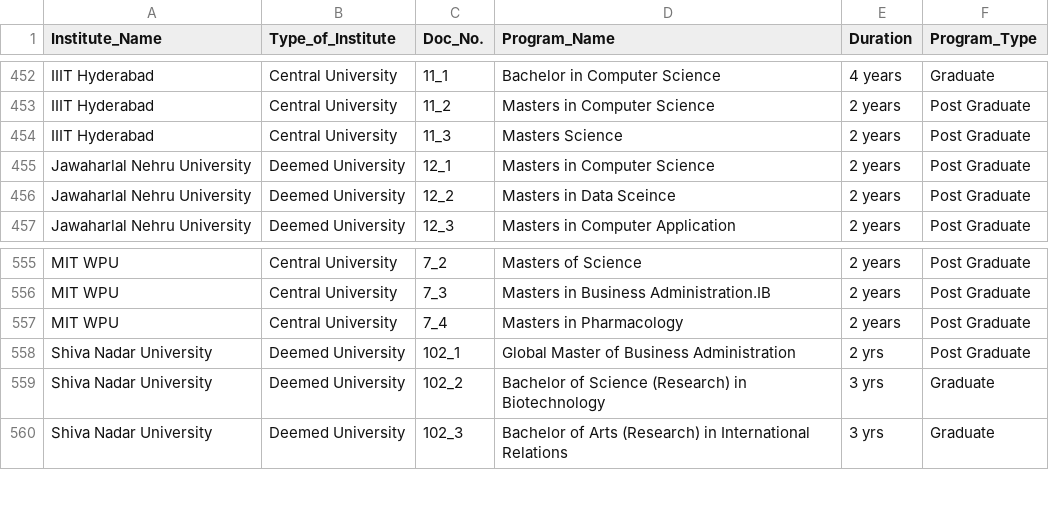
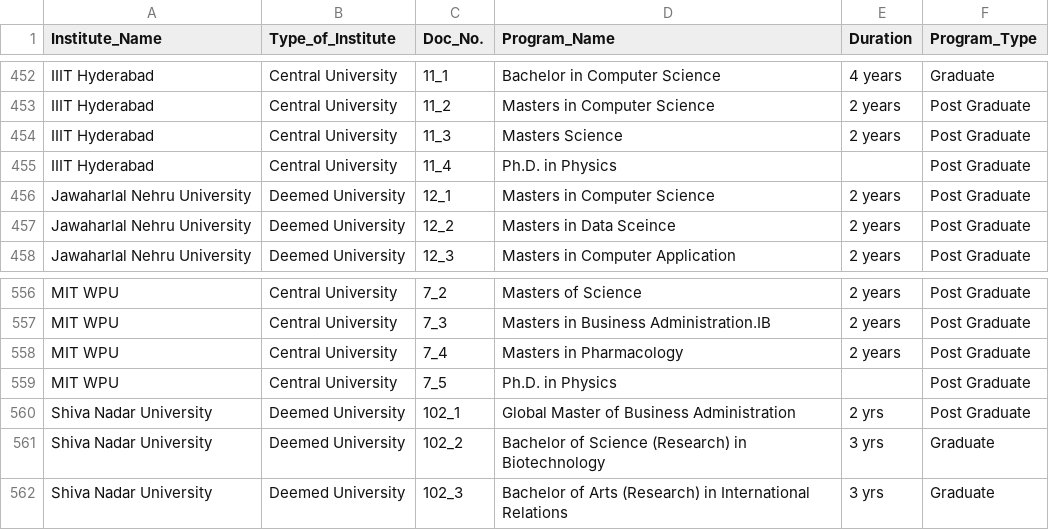
Before and after one commit to jcorrean/Soft_Skills_Centrality_India, a CSV file: Programs.csv, drawn as a sheet; only a part is shown, gaps mark what is left out; the diff names each change by its address in the sheet, - before the commit and + after, or states it on an @@ line.

Commit message:
Update Programs.csv

```diff
--- a/Programs.csv
+++ b/Programs.csv
+row 455: IIIT Hyderabad | Central University | 11_4 | Ph.D. in Physics |  | Post Graduate
+row 559: MIT WPU | Central University | 7_5 | Ph.D. in Physics |  | Post Graduate
```
